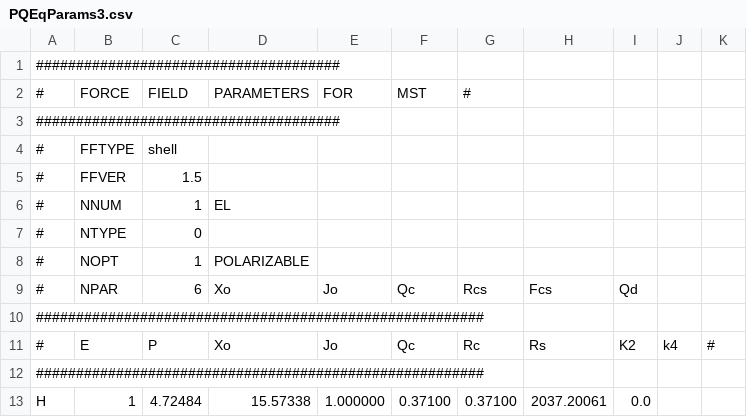
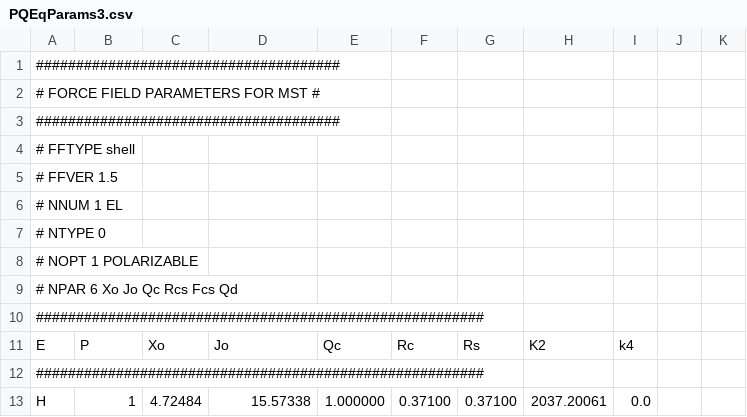
Before and after one commit to lenpcmc/iridia, a CSV file: resources/params/PQEqParams3.csv, drawn as a sheet; only a part is shown.

```diff
--- a/resources/params/PQEqParams3.csv
+++ b/resources/params/PQEqParams3.csv
@@ -1,12 +1,12 @@
 ######################################
-#,FORCE,FIELD,PARAMETERS,FOR,MST,#
+# FORCE FIELD PARAMETERS FOR MST     #
 ######################################
-#,FFTYPE,shell
-#,FFVER,1.5
-#,NNUM,1,EL
-#,NTYPE,0
-#,NOPT,1,POLARIZABLE
-#,NPAR,6,Xo,Jo,Qc,Rcs,Fcs,Qd
+# FFTYPE shell
+# FFVER 1.5
+# NNUM 1 EL
+# NTYPE 0
+# NOPT 1 POLARIZABLE
+# NPAR 6 Xo Jo Qc Rcs Fcs Qd
 ########################################################
-#,E,P,Xo,Jo,Qc,Rc,Rs,K2,k4,#
+E,P,Xo,Jo,Qc,Rc,Rs,K2,k4,
 ########################################################
```
Also changed, not shown: resources/params/PQEqParams0.csv, resources/params/PQEqParams1.csv, 2 other files.
